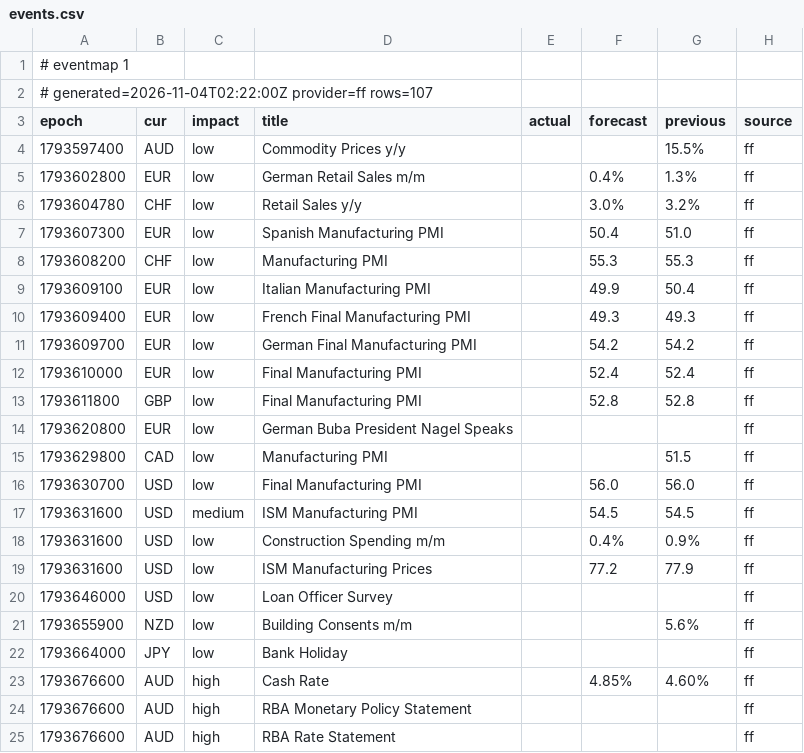
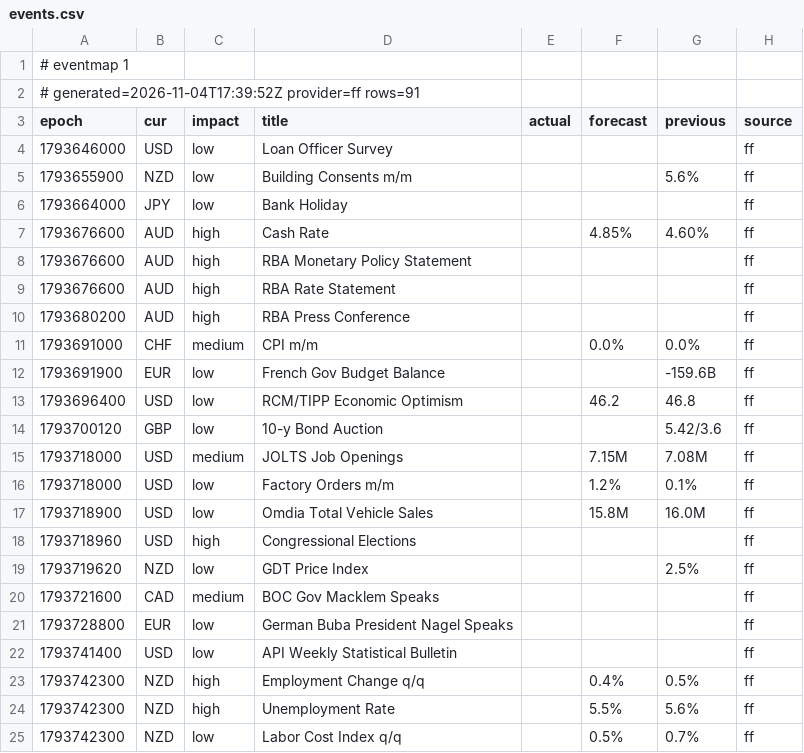
Before and after one commit to excalibur003/eventmap, a CSV file: feed/events.csv, drawn as a sheet; only a part is shown; the shorter side is filled out with more unchanged rows.

Commit message:
feed 2026-11-04T17:39:53Z

```diff
--- a/feed/events.csv
+++ b/feed/events.csv
@@ -1,20 +1,4 @@
 # eventmap 1
-# generated=2026-11-04T02:22:00Z provider=ff rows=107
+# generated=2026-11-04T17:39:52Z provider=ff rows=91
 epoch|cur|impact|title|actual|forecast|previous|source
-1793597400|AUD|low|Commodity Prices y/y|||15.5%|ff
-1793602800|EUR|low|German Retail Sales m/m||0.4%|1.3%|ff
-1793604780|CHF|low|Retail Sales y/y||3.0%|3.2%|ff
-1793607300|EUR|low|Spanish Manufacturing PMI||50.4|51.0|ff
-1793608200|CHF|low|Manufacturing PMI||55.3|55.3|ff
-1793609100|EUR|low|Italian Manufacturing PMI||49.9|50.4|ff
-1793609400|EUR|low|French Final Manufacturing PMI||49.3|49.3|ff
-1793609700|EUR|low|German Final Manufacturing PMI||54.2|54.2|ff
-1793610000|EUR|low|Final Manufacturing PMI||52.4|52.4|ff
-1793611800|GBP|low|Final Manufacturing PMI||52.8|52.8|ff
-1793620800|EUR|low|German Buba President Nagel Speaks||||ff
-1793629800|CAD|low|Manufacturing PMI|||51.5|ff
-1793630700|USD|low|Final Manufacturing PMI||56.0|56.0|ff
-1793631600|USD|medium|ISM Manufacturing PMI||54.5|54.5|ff
-1793631600|USD|low|Construction Spending m/m||0.4%|0.9%|ff
-1793631600|USD|low|ISM Manufacturing Prices||77.2|77.9|ff
 1793646000|USD|low|Loan Officer Survey||||ff
```
